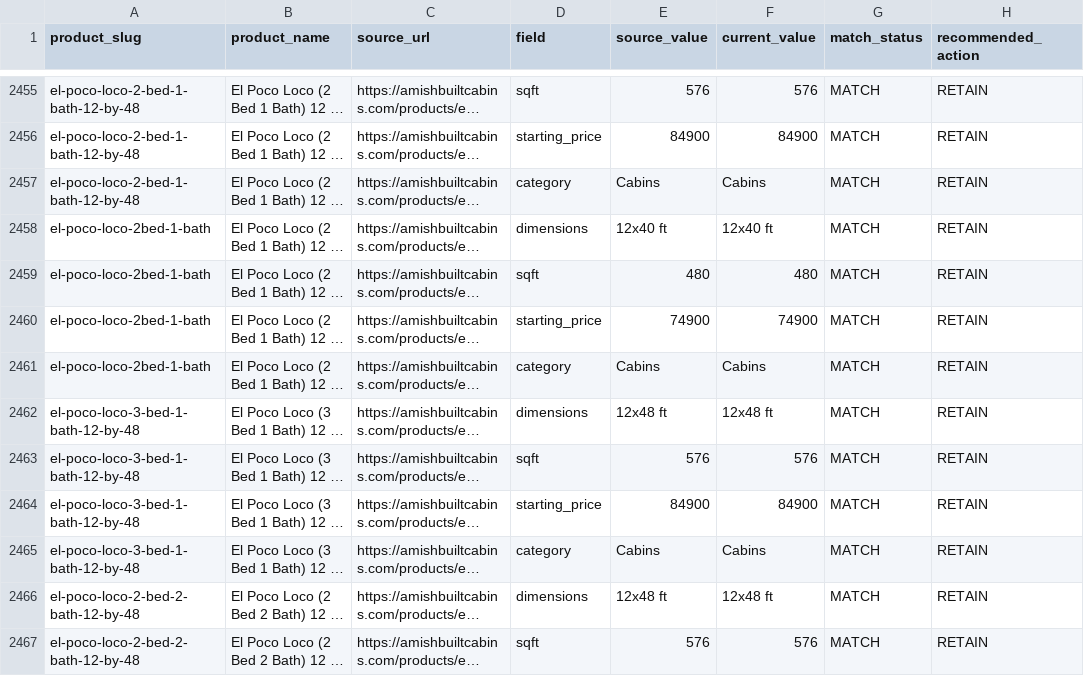
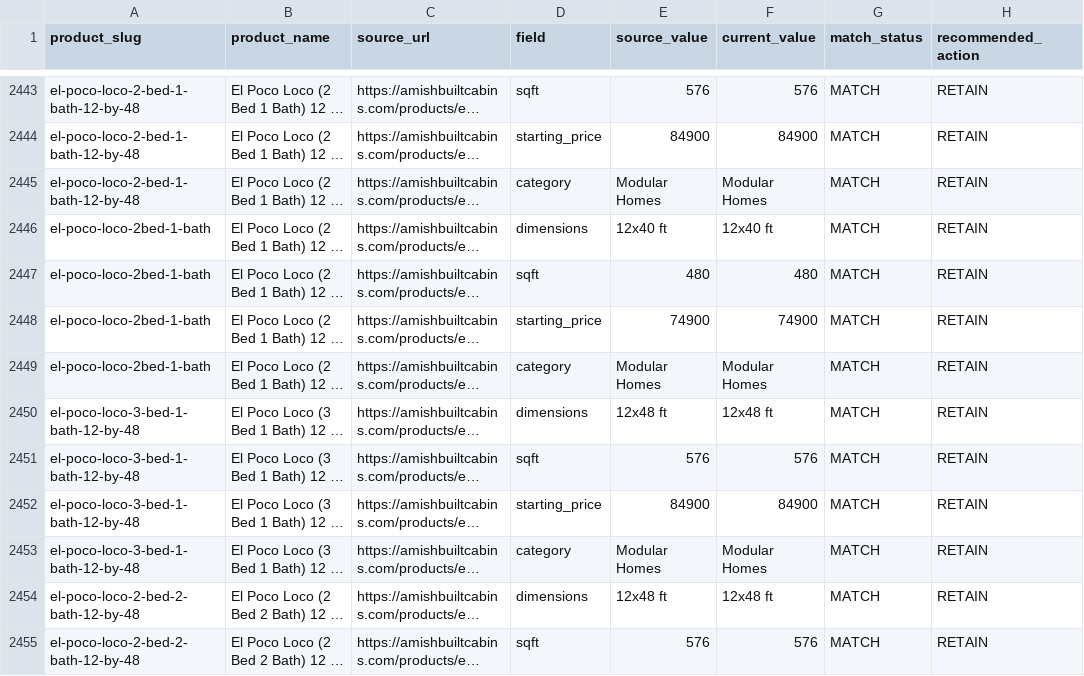
Before and after one commit to rpvaghela/modularhome, a CSV file: migration/reports/product_source_reconciliation.csv, drawn as a sheet; only a part is shown, gaps mark what is left out; long unchanged cells end in …; addresses are those after the commit; the diff covers the shown part only; the diff names each change by its address in the sheet, - before the commit and + after, or states it on an @@ line.

```diff
--- a/migration/reports/product_source_reconciliation.csv
+++ b/migration/reports/product_source_reconciliation.csv
-E2445 (source_value): Cabins
+E2445 (source_value): Modular Homes
-F2445 (current_value): Cabins
+F2445 (current_value): Modular Homes
-E2449 (source_value): Cabins
+E2449 (source_value): Modular Homes
-F2449 (current_value): Cabins
+F2449 (current_value): Modular Homes
-E2453 (source_value): Cabins
+E2453 (source_value): Modular Homes
-F2453 (current_value): Cabins
+F2453 (current_value): Modular Homes
```
Also changed, not shown: 12 removed rows and 16 edited cells elsewhere in this file, migration/reports/product_media_reconciliation.csv, migration/reports/product_pricing_reconciliation.csv, 3 other files.
